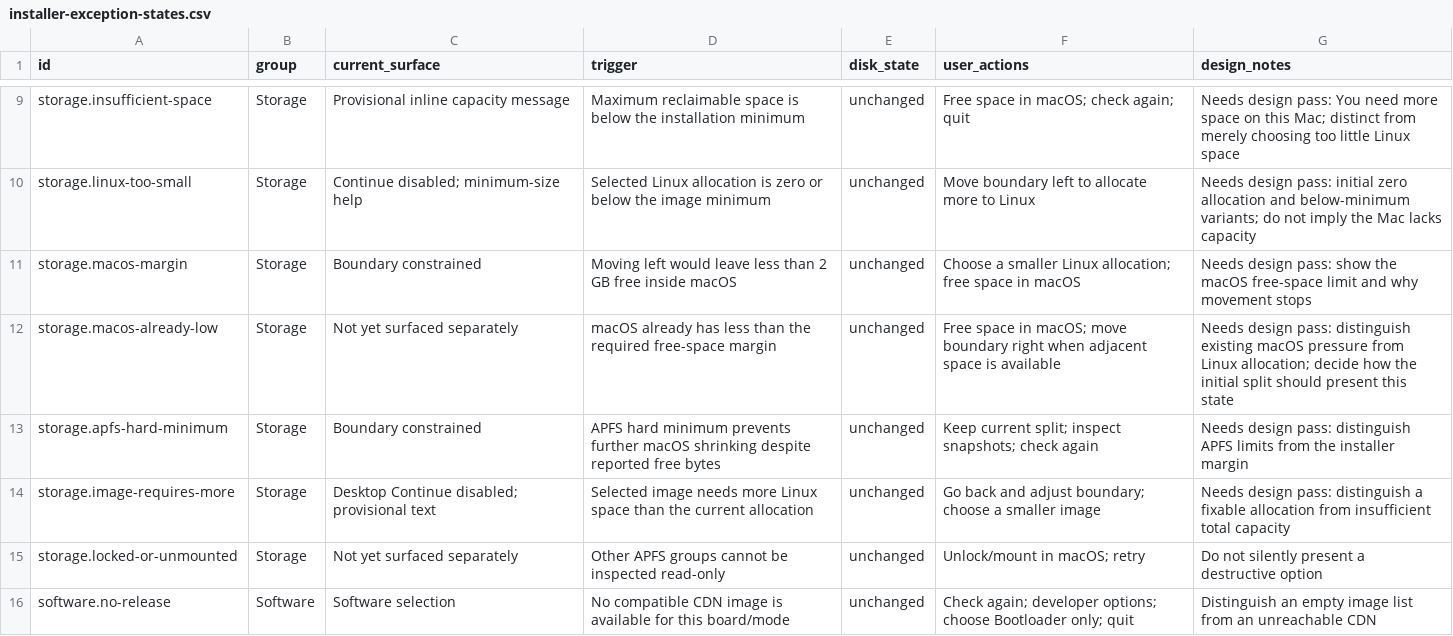
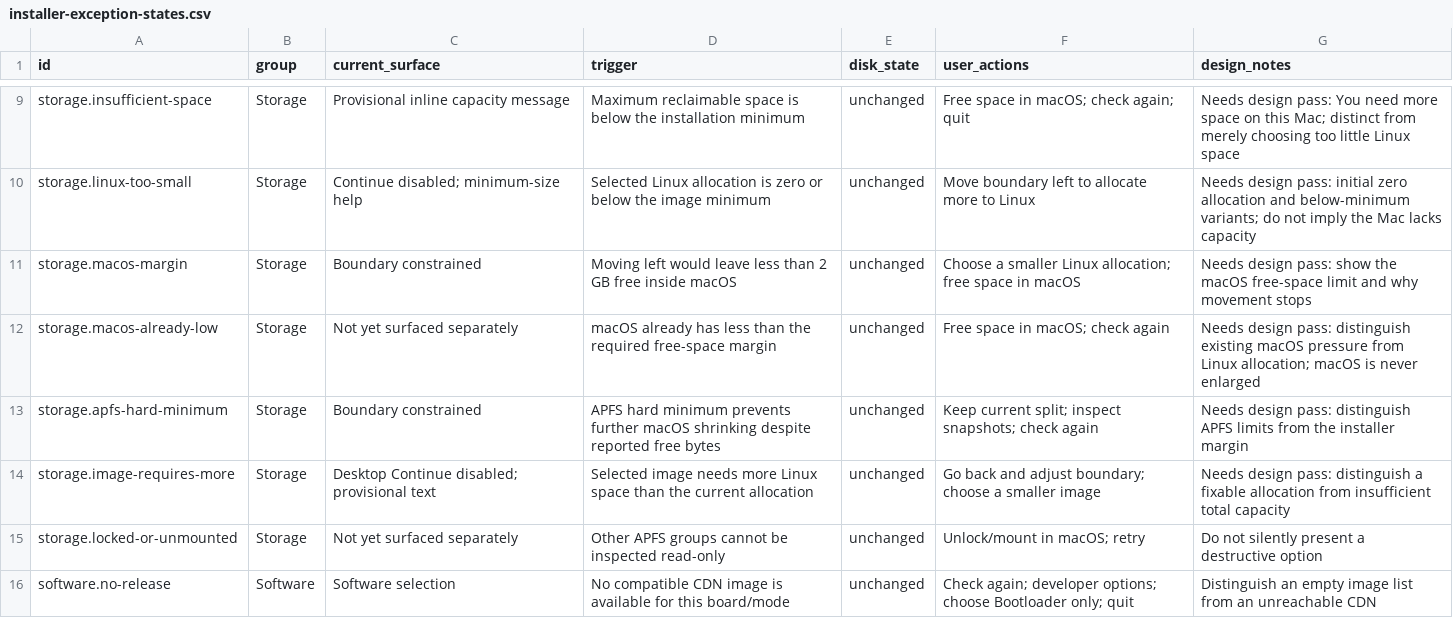
Before and after one commit to GravityLinux/installer-next, a CSV file: docs/installer-exception-states.csv, drawn as a sheet; only a part is shown, gaps mark what is left out.

```diff
--- a/docs/installer-exception-states.csv
+++ b/docs/installer-exception-states.csv
@@ -11,3 +11,3 @@ storage.linux-too-small,Storage,Continue disabled; minimum-size help,Selected Li
 storage.macos-margin,Storage,Boundary constrained,Moving left would leave less than 2 GB free inside macOS,unchanged,Choose a smaller Linux allocation; free space in macOS,Needs design pass: show the macOS free-space limit and why movement stops
-storage.macos-already-low,Storage,Not yet surfaced separately,macOS already has less than the required free-space margin,unchanged,Free space in macOS; move boundary right when adjacent space is available,Needs design pass: distinguish existing macOS pressure from Linux allocation; decide how the initial split should present this state
+storage.macos-already-low,Storage,Not yet surfaced separately,macOS already has less than the required free-space margin,unchanged,Free space in macOS; check again,Needs design pass: distinguish existing macOS pressure from Linux allocation; macOS is never enlarged
 storage.apfs-hard-minimum,Storage,Boundary constrained,APFS hard minimum prevents further macOS shrinking despite reported free bytes,unchanged,Keep current split; inspect snapshots; check again,Needs design pass: distinguish APFS limits from the installer margin
```
Also changed, not shown: docs/design/audit.csv, 12 other files.
